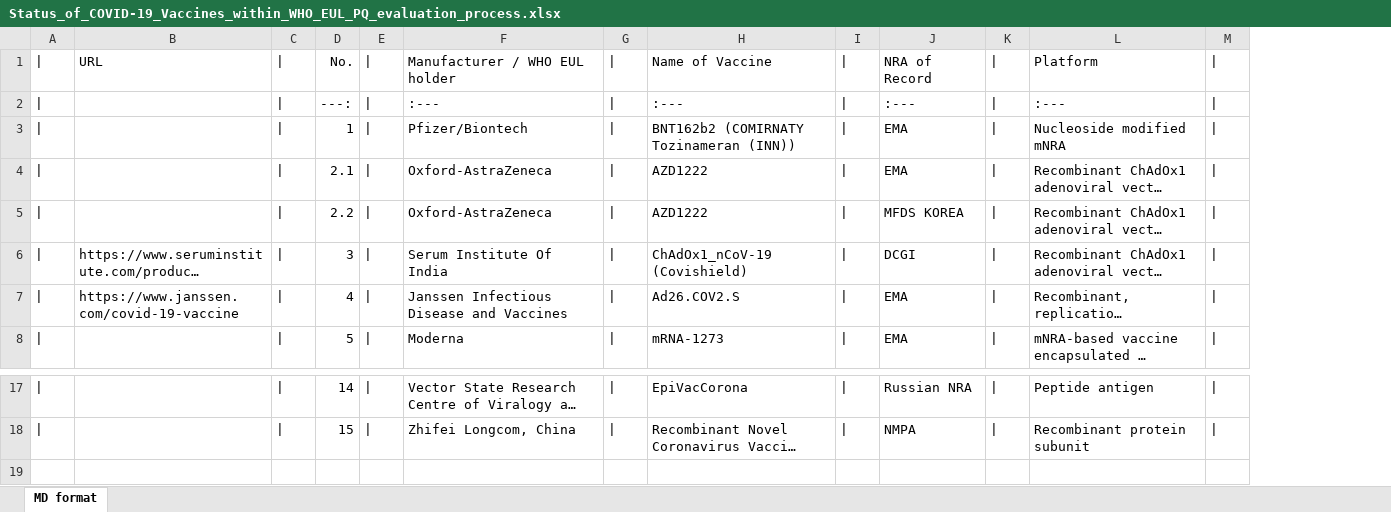
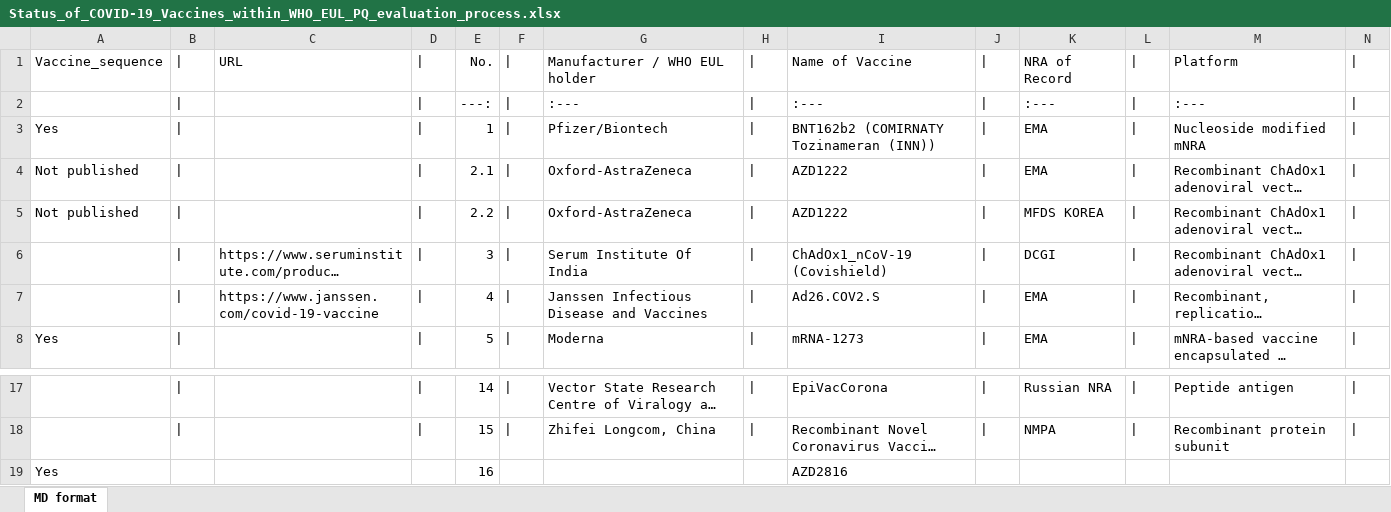
Before and after one commit to DylanLawless/SARS-CoV-2-VOC.github.io, an Excel workbook: _site/data/vaccine_list/Status_of_COVID-19_Vaccines_within_WHO_EUL_PQ_evaluation_process.xlsx, sheet MD format, drawn as a sheet; only a part is shown, gaps mark what is left out; long unchanged cells end in …; values as stored, in another font and other column widths than the file's, no borders; charts and pictures not drawn; rows hold the shown columns only; the diff names each change by its address in the sheet, - before the commit and + after, or states it on an @@ line.

```diff
--- a/_site/data/vaccine_list/Status_of_COVID-19_Vaccines_within_WHO_EUL_PQ_evaluation_process.xlsx (sheet MD format)
+++ b/_site/data/vaccine_list/Status_of_COVID-19_Vaccines_within_WHO_EUL_PQ_evaluation_process.xlsx (sheet MD format)
+column A, rows 1-8: Vaccine_sequence |  | Yes | Not published | Not published |  |  | Yes
+row 19: Yes |  |  |  | 16 |  |  |  | AZD2816
```
Also changed, not shown: charts or pictures, 45 other files.
